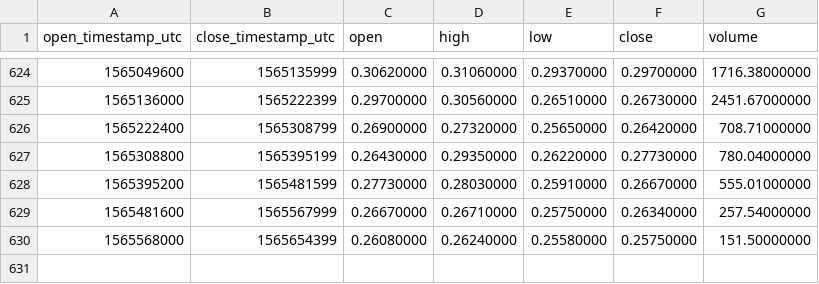
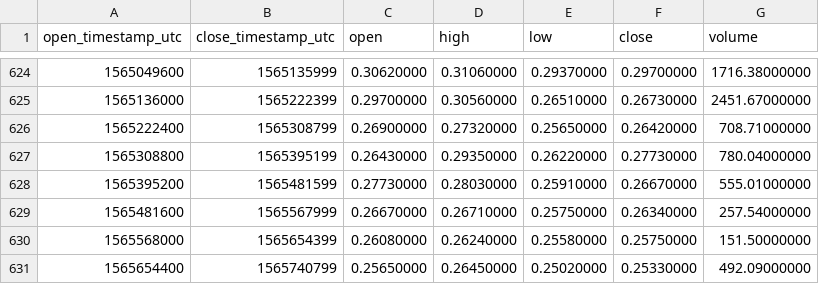
Before and after one commit to cryptobigbro/binance-XZCBNB, a CSV file: binance-XZCBNB-1d.csv, drawn as a sheet; only a part is shown, gaps mark what is left out.

Commit message:
Update OHLCV data.

```diff
--- a/binance-XZCBNB-1d.csv
+++ b/binance-XZCBNB-1d.csv
@@ -630 +630,2 @@ open_timestamp_utc,close_timestamp_utc,open,high,low,close,volume
 1565568000,1565654399,0.26080000,0.26240000,0.25580000,0.25750000,151.50000000
+1565654400,1565740799,0.25650000,0.26450000,0.25020000,0.25330000,492.09000000
```
Also changed, not shown: 1 other file.
